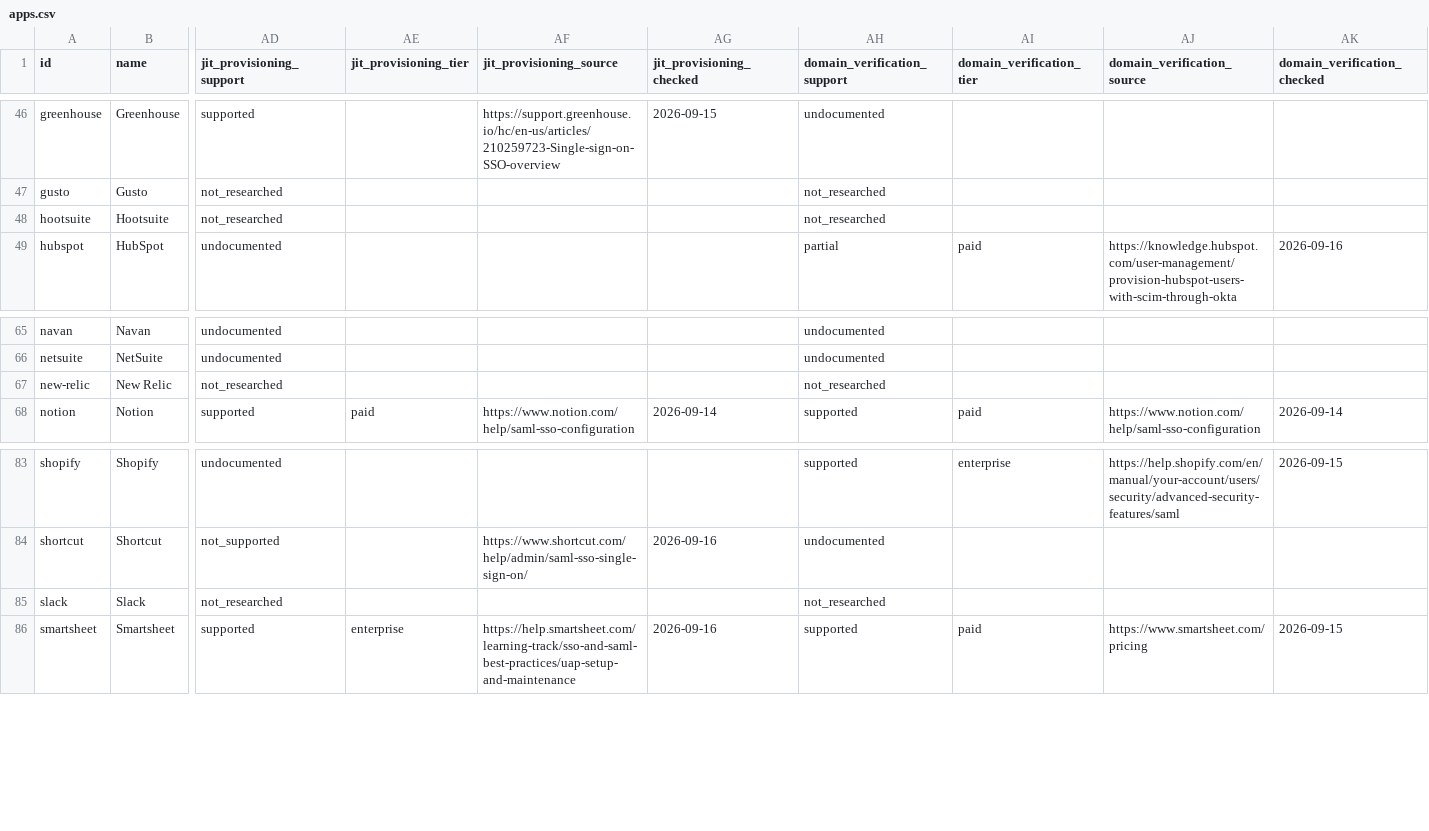
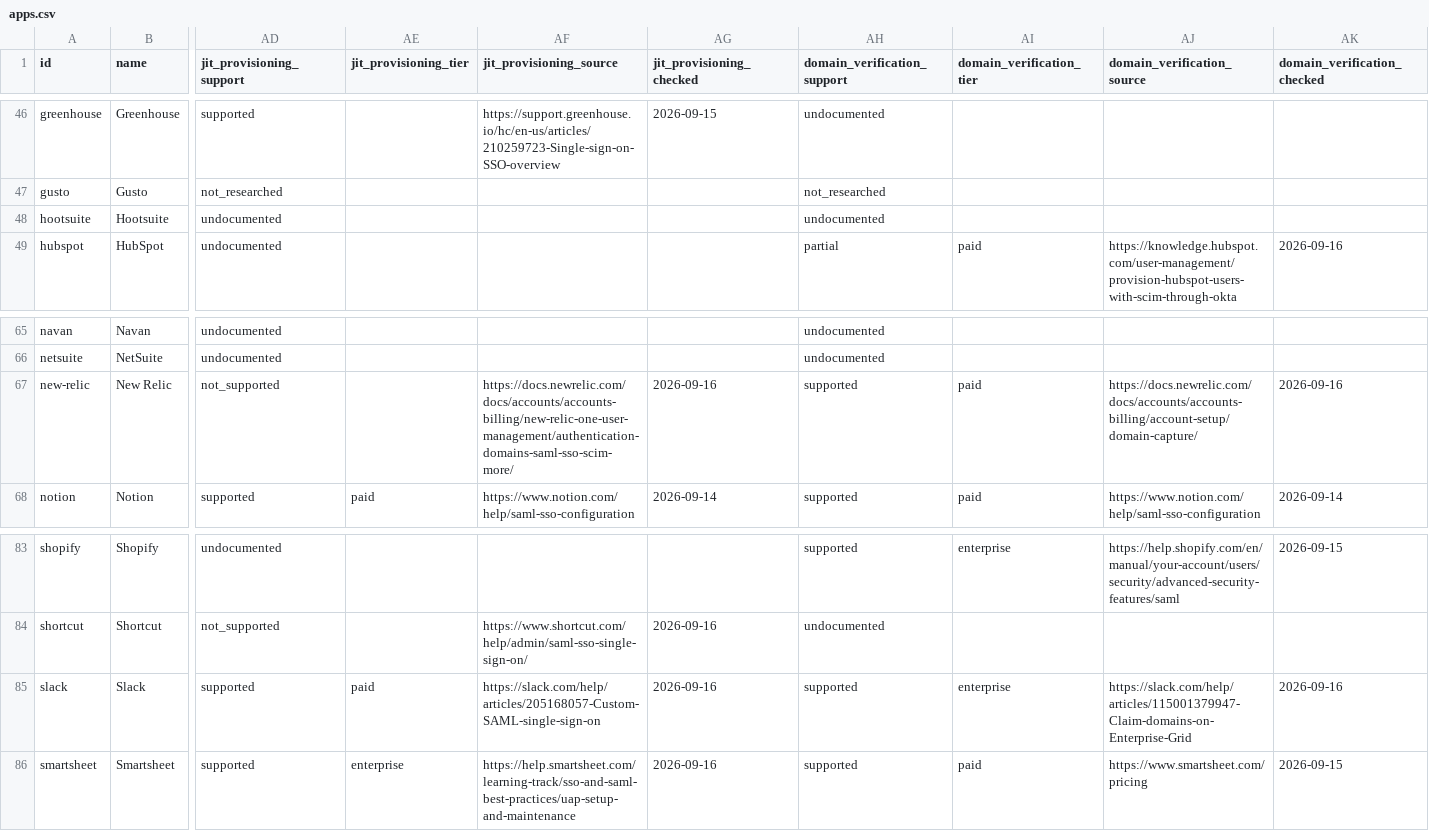
Before and after one commit to prithvikrishnab4u/VetThe.App, a CSV file: site/static/data/apps.csv, drawn as a sheet; only a part is shown, gaps mark what is left out; the diff names each change by its address in the sheet, - before the commit and + after, or states it on an @@ line.

```diff
--- a/site/static/data/apps.csv
+++ b/site/static/data/apps.csv
-AD48 (jit_provisioning_support): not_researched
+AD48 (jit_provisioning_support): undocumented
-AH48 (domain_verification_support): not_researched
+AH48 (domain_verification_support): undocumented
-AD67 (jit_provisioning_support): not_researched
+AD67 (jit_provisioning_support): not_supported
-AF67 (jit_provisioning_source): (empty)
+AF67 (jit_provisioning_source): https://docs.newrelic.com/docs/accounts/accounts-billing/new-relic-one-user-management/authentication-domains-saml-sso-scim-more/
-AG67 (jit_provisioning_checked): (empty)
+AG67 (jit_provisioning_checked): 2026-09-16
-AH67 (domain_verification_support): not_researched
+AH67 (domain_verification_support): supported
-AI67 (domain_verification_tier): (empty)
+AI67 (domain_verification_tier): paid
-AJ67 (domain_verification_source): (empty)
+AJ67 (domain_verification_source): https://docs.newrelic.com/docs/accounts/accounts-billing/account-setup/domain-capture/
-AK67 (domain_verification_checked): (empty)
+AK67 (domain_verification_checked): 2026-09-16
-AD85 (jit_provisioning_support): not_researched
+AD85 (jit_provisioning_support): supported
-AE85 (jit_provisioning_tier): (empty)
+AE85 (jit_provisioning_tier): paid
-AF85 (jit_provisioning_source): (empty)
+AF85 (jit_provisioning_source): https://slack.com/help/articles/205168057-Custom-SAML-single-sign-on
-AG85 (jit_provisioning_checked): (empty)
+AG85 (jit_provisioning_checked): 2026-09-16
-AH85 (domain_verification_support): not_researched
+AH85 (domain_verification_support): supported
-AI85 (domain_verification_tier): (empty)
+AI85 (domain_verification_tier): enterprise
-AJ85 (domain_verification_source): (empty)
+AJ85 (domain_verification_source): https://slack.com/help/articles/115001379947-Claim-domains-on-Enterprise-Grid
-AK85 (domain_verification_checked): (empty)
+AK85 (domain_verification_checked): 2026-09-16
```
Also changed, not shown: 4 other files.
